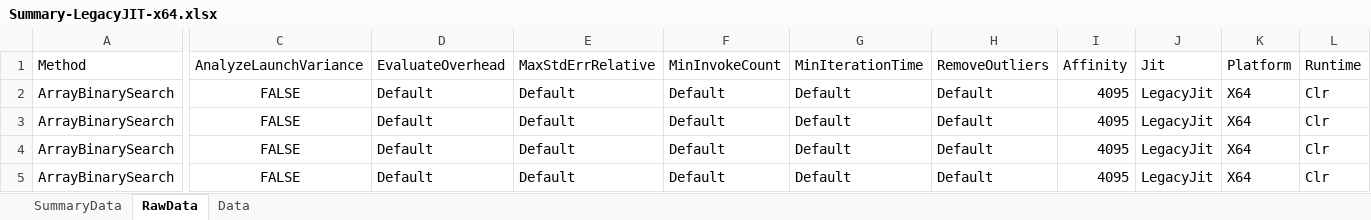
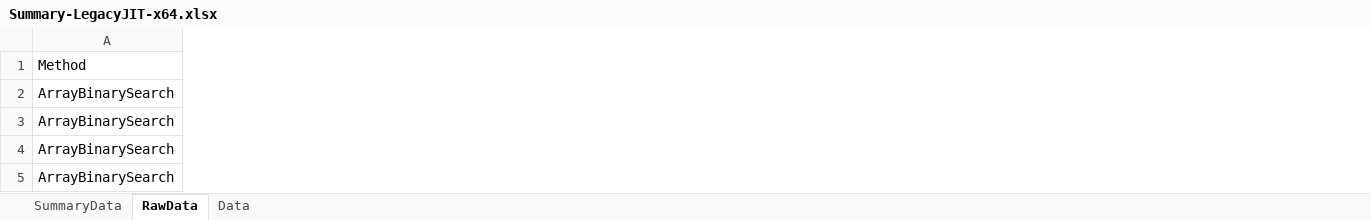
Before and after one commit to irneb/SearchBenchmark, an Excel workbook: SearchBenchmark/Results/Summary-LegacyJIT-x64.xlsx, sheet RawData, drawn as a sheet; only a part is shown, gaps mark what is left out; values as stored, in another font and other column widths than the file's, no borders; table styles not drawn; removed rows and columns are numbered as before the commit, all else as after; the diff covers the shown part only; the diff names each change by its address in the sheet, - before the commit and + after, or states it on an @@ line.

```diff
--- a/SearchBenchmark/Results/Summary-LegacyJIT-x64.xlsx (sheet RawData)
+++ b/SearchBenchmark/Results/Summary-LegacyJIT-x64.xlsx (sheet RawData)
-column C (AnalyzeLaunchVariance), rows 2-5: all FALSE
-column D (EvaluateOverhead), rows 2-5: all Default
-column E (MaxStdErrRelative), rows 2-5: all Default
-column F (MinInvokeCount), rows 2-5: all Default
-column G (MinIterationTime), rows 2-5: all Default
-column H (RemoveOutliers), rows 2-5: all Default
-column I (Affinity), rows 2-5: all 4095
-column J (Jit), rows 2-5: all LegacyJit
-column K (Platform), rows 2-5: all X64
-column L (Runtime), rows 2-5: all Clr
```
Also changed, not shown: 10 added rows, 16 removed columns and 325 edited cells elsewhere in this sheet, sheet SummaryData, charts or pictures, SearchBenchmark/Results/Summary-LegacyJIT-x86.xlsx, SearchBenchmark/Results/Summary-RyuJIT-x64.xlsx, 18 other files.
